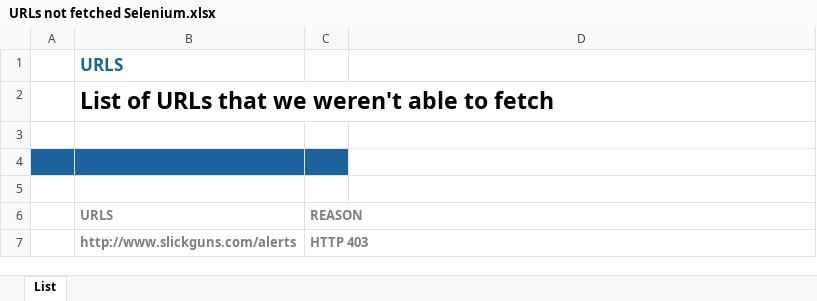
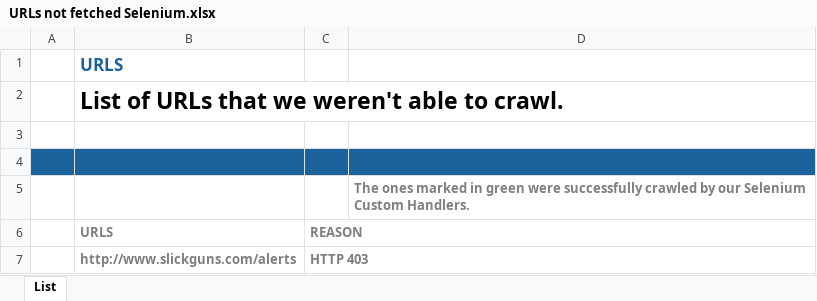
Before and after one commit to pramodsetlur/nutch-crawling, an Excel workbook: Report/URLs not fetched Selenium.xlsx, sheet List, drawn as a sheet; only a part is shown; values as stored, in another font and other column widths than the file's, no borders; table styles not drawn; the diff covers the shown part only; the diff names each change by its address in the sheet, - before the commit and + after, or states it on an @@ line.

Commit message:
Adding URLs for Selenium

```diff
--- a/Report/URLs not fetched Selenium.xlsx (sheet List)
+++ b/Report/URLs not fetched Selenium.xlsx (sheet List)
-B2 (URLS): List of URLs that we weren't able to fetch
+B2 (URLS): List of URLs that we weren't able to crawl.
-D4 fill: none
+D4 fill: #1C639E
-D5: (empty)
+D5: The ones marked in green were successfully crawled by our Selenium Custom Handlers.
```
Also changed, not shown: 29 added rows and 29 removed rows elsewhere in this sheet.
